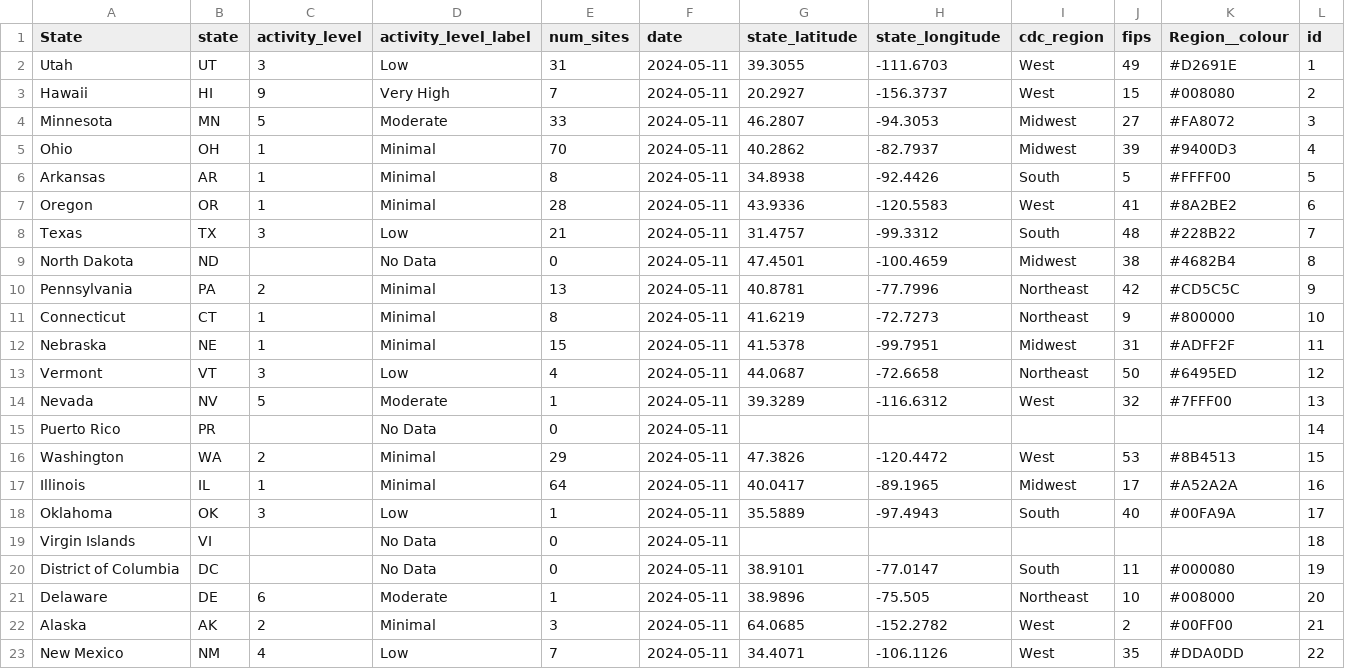
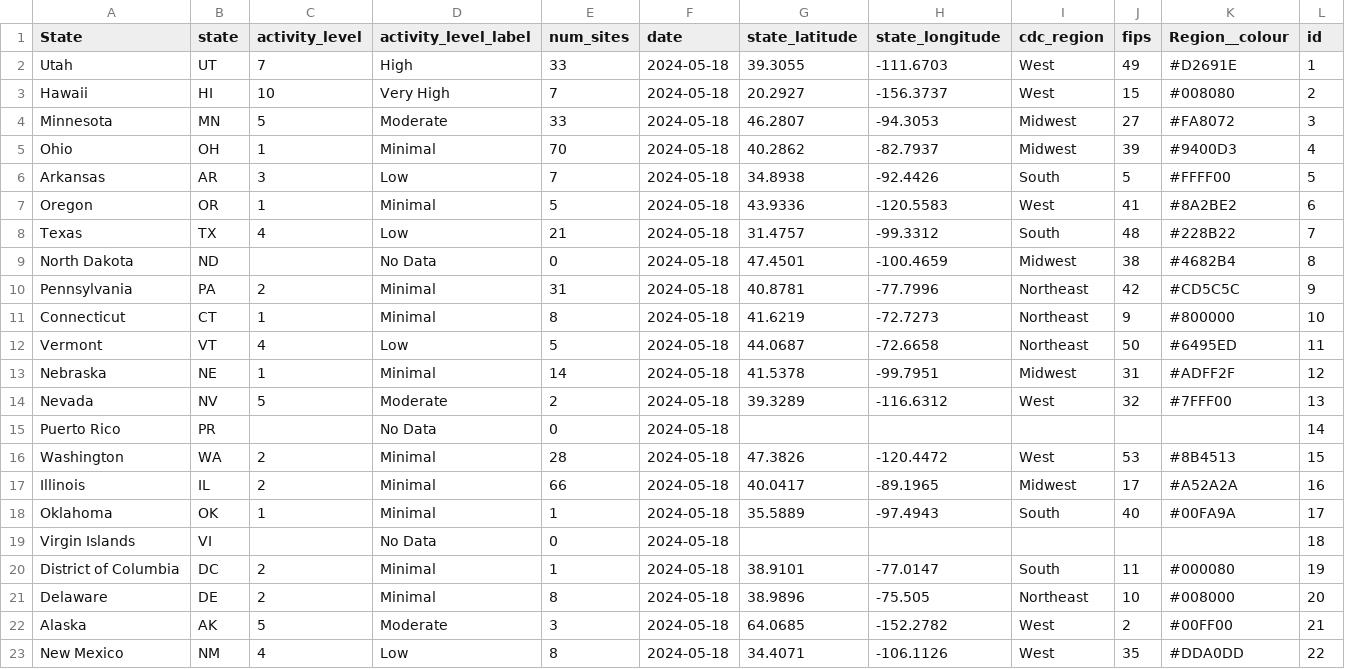
Before and after one commit to genomicepi/nwss, a CSV file: current_state_levels.csv, drawn as a sheet; only a part is shown; the diff covers the shown part only.

```diff
--- a/current_state_levels.csv
+++ b/current_state_levels.csv
@@ -1,23 +1,23 @@
 State,state,activity_level,activity_level_label,num_sites,date,state_latitude,state_longitude,cdc_region,fips,Region__colour,id
-Utah,UT,3,Low,31,2024-05-11,39.3055,-111.6703,West,49,#D2691E,1
-Hawaii,HI,9,Very High,7,2024-05-11,20.2927,-156.3737,West,15,#008080,2
-Minnesota,MN,5,Moderate,33,2024-05-11,46.2807,-94.3053,Midwest,27,#FA8072,3
-Ohio,OH,1,Minimal,70,2024-05-11,40.2862,-82.7937,Midwest,39,#9400D3,4
-Arkansas,AR,1,Minimal,8,2024-05-11,34.8938,-92.4426,South,5,#FFFF00,5
-Oregon,OR,1,Minimal,28,2024-05-11,43.9336,-120.5583,West,41,#8A2BE2,6
-Texas,TX,3,Low,21,2024-05-11,31.4757,-99.3312,South,48,#228B22,7
-North Dakota,ND,,No Data,0,2024-05-11,47.4501,-100.4659,Midwest,38,#4682B4,8
-Pennsylvania,PA,2,Minimal,13,2024-05-11,40.8781,-77.7996,Northeast,42,#CD5C5C,9
-Connecticut,CT,1,Minimal,8,2024-05-11,41.6219,-72.7273,Northeast,9,#800000,10
-Nebraska,NE,1,Minimal,15,2024-05-11,41.5378,-99.7951,Midwest,31,#ADFF2F,11
-Vermont,VT,3,Low,4,2024-05-11,44.0687,-72.6658,Northeast,50,#6495ED,12
-Nevada,NV,5,Moderate,1,2024-05-11,39.3289,-116.6312,West,32,#7FFF00,13
-Puerto Rico,PR,,No Data,0,2024-05-11,,,,,,14
-Washington,WA,2,Minimal,29,2024-05-11,47.3826,-120.4472,West,53,#8B4513,15
-Illinois,IL,1,Minimal,64,2024-05-11,40.0417,-89.1965,Midwest,17,#A52A2A,16
-Oklahoma,OK,3,Low,1,2024-05-11,35.5889,-97.4943,South,40,#00FA9A,17
-Virgin Islands,VI,,No Data,0,2024-05-11,,,,,,18
-District of Columbia,DC,,No Data,0,2024-05-11,38.9101,-77.0147,South,11,#000080,19
-Delaware,DE,6,Moderate,1,2024-05-11,38.9896,-75.505,Northeast,10,#008000,20
-Alaska,AK,2,Minimal,3,2024-05-11,64.0685,-152.2782,West,2,#00FF00,21
-New Mexico,NM,4,Low,7,2024-05-11,34.4071,-106.1126,West,35,#DDA0DD,22
+Utah,UT,7,High,33,2024-05-18,39.3055,-111.6703,West,49,#D2691E,1
+Hawaii,HI,10,Very High,7,2024-05-18,20.2927,-156.3737,West,15,#008080,2
+Minnesota,MN,5,Moderate,33,2024-05-18,46.2807,-94.3053,Midwest,27,#FA8072,3
+Ohio,OH,1,Minimal,70,2024-05-18,40.2862,-82.7937,Midwest,39,#9400D3,4
+Arkansas,AR,3,Low,7,2024-05-18,34.8938,-92.4426,South,5,#FFFF00,5
+Oregon,OR,1,Minimal,5,2024-05-18,43.9336,-120.5583,West,41,#8A2BE2,6
+Texas,TX,4,Low,21,2024-05-18,31.4757,-99.3312,South,48,#228B22,7
+North Dakota,ND,,No Data,0,2024-05-18,47.4501,-100.4659,Midwest,38,#4682B4,8
+Pennsylvania,PA,2,Minimal,31,2024-05-18,40.8781,-77.7996,Northeast,42,#CD5C5C,9
+Connecticut,CT,1,Minimal,8,2024-05-18,41.6219,-72.7273,Northeast,9,#800000,10
+Vermont,VT,4,Low,5,2024-05-18,44.0687,-72.6658,Northeast,50,#6495ED,11
+Nebraska,NE,1,Minimal,14,2024-05-18,41.5378,-99.7951,Midwest,31,#ADFF2F,12
+Nevada,NV,5,Moderate,2,2024-05-18,39.3289,-116.6312,West,32,#7FFF00,13
+Puerto Rico,PR,,No Data,0,2024-05-18,,,,,,14
+Washington,WA,2,Minimal,28,2024-05-18,47.3826,-120.4472,West,53,#8B4513,15
+Illinois,IL,2,Minimal,66,2024-05-18,40.0417,-89.1965,Midwest,17,#A52A2A,16
+Oklahoma,OK,1,Minimal,1,2024-05-18,35.5889,-97.4943,South,40,#00FA9A,17
+Virgin Islands,VI,,No Data,0,2024-05-18,,,,,,18
+District of Columbia,DC,2,Minimal,1,2024-05-18,38.9101,-77.0147,South,11,#000080,19
+Delaware,DE,2,Minimal,8,2024-05-18,38.9896,-75.505,Northeast,10,#008000,20
+Alaska,AK,5,Moderate,3,2024-05-18,64.0685,-152.2782,West,2,#00FF00,21
+New Mexico,NM,4,Low,8,2024-05-18,34.4071,-106.1126,West,35,#DDA0DD,22
```
Also changed, not shown: 1 added row, 1 removed row and 74 edited cells elsewhere in this file, 3 other files.
